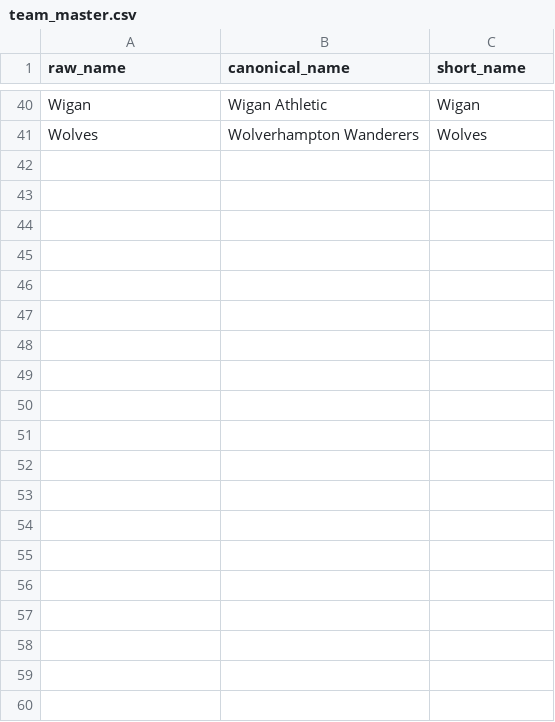
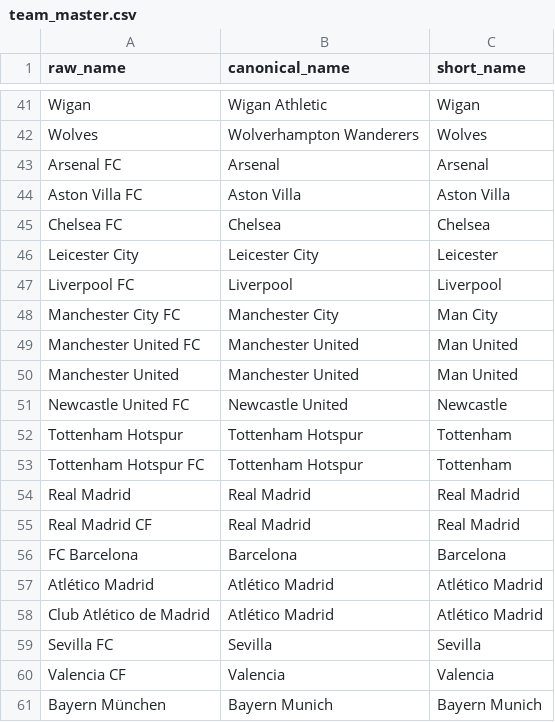
Before and after one commit to anirudhkarthiikeyan-dev/footballanalysis, a CSV file: data/external/team_master.csv, drawn as a sheet; only a part is shown, gaps mark what is left out; the diff covers the shown part only; the diff names each change by its address in the sheet, - before the commit and + after, or states it on an @@ line.

```diff
--- a/data/external/team_master.csv
+++ b/data/external/team_master.csv
+row 43: Arsenal FC | Arsenal | Arsenal
+row 44: Aston Villa FC | Aston Villa | Aston Villa
+row 45: Chelsea FC | Chelsea | Chelsea
+row 46: Leicester City | Leicester City | Leicester
+row 47: Liverpool FC | Liverpool | Liverpool
+row 48: Manchester City FC | Manchester City | Man City
+row 49: Manchester United FC | Manchester United | Man United
+row 50: Manchester United | Manchester United | Man United
+row 51: Newcastle United FC | Newcastle United | Newcastle
+row 52: Tottenham Hotspur | Tottenham Hotspur | Tottenham
+row 53: Tottenham Hotspur FC | Tottenham Hotspur | Tottenham
+row 54: Real Madrid | Real Madrid | Real Madrid
+row 55: Real Madrid CF | Real Madrid | Real Madrid
+row 56: FC Barcelona | Barcelona | Barcelona
+row 57: Atlético Madrid | Atlético Madrid | Atlético Madrid
+row 58: Club Atlético de Madrid | Atlético Madrid | Atlético Madrid
+row 59: Sevilla FC | Sevilla | Sevilla
+row 60: Valencia CF | Valencia | Valencia
+row 61: Bayern München | Bayern Munich | Bayern Munich
```
Also changed, not shown: 10 added rows elsewhere in this file, 24 other files.
